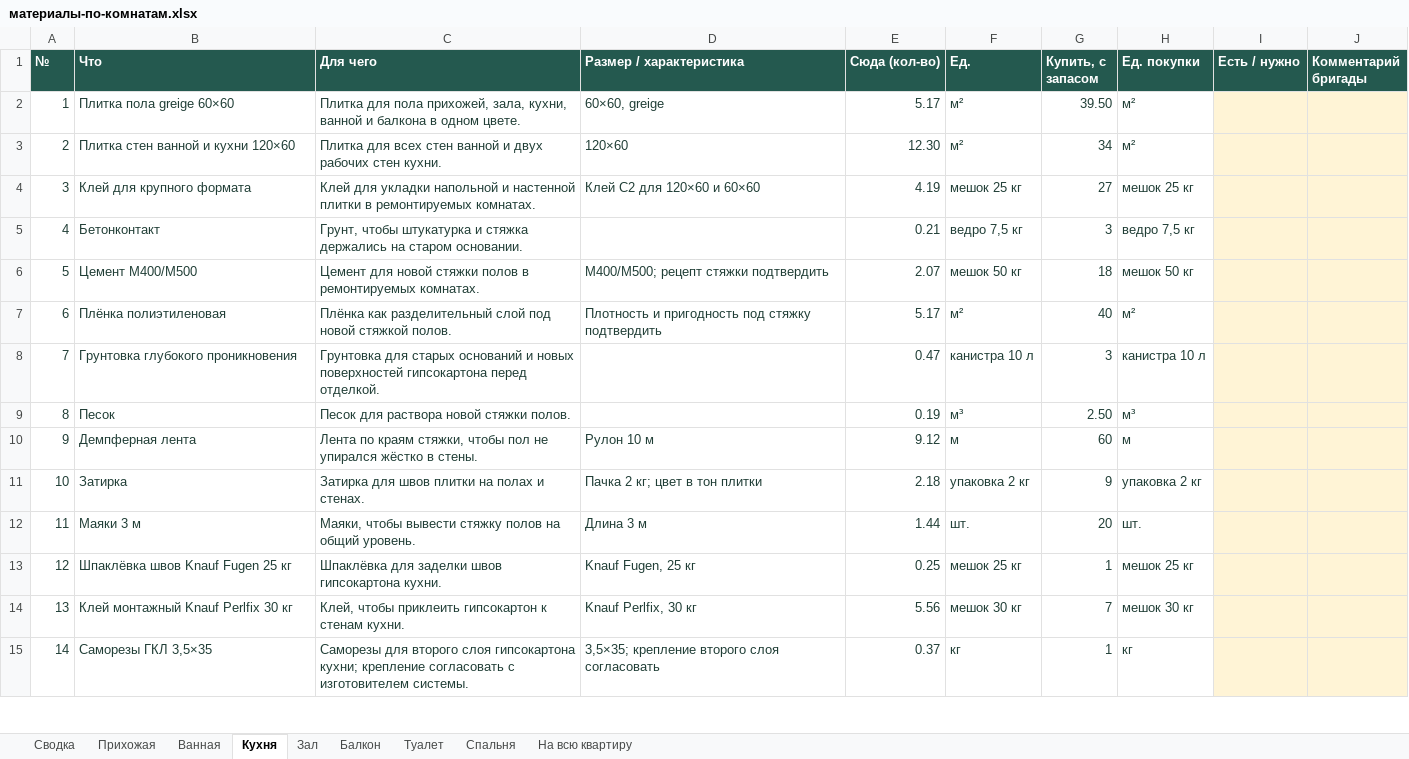
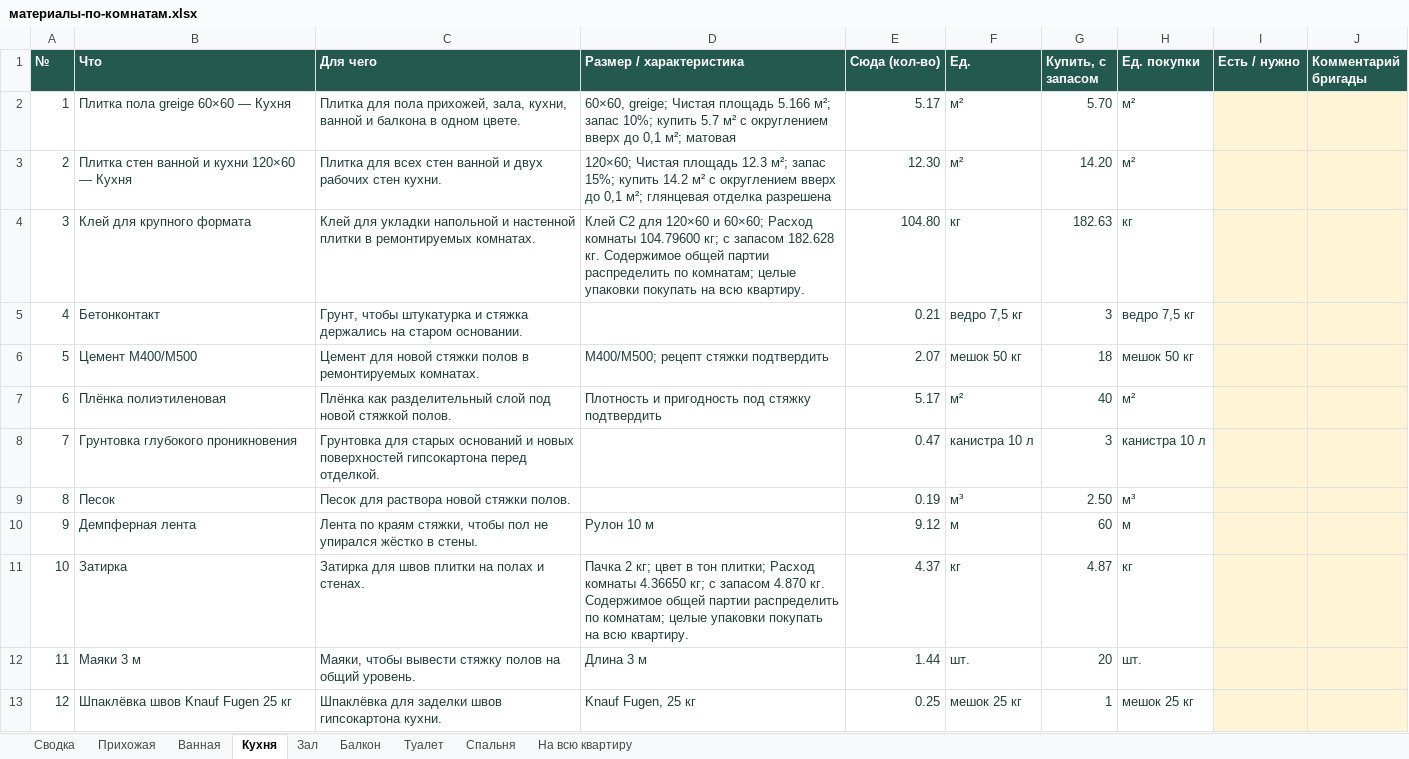
Before and after one commit to gotlium/remont-3d, an Excel workbook: materialy/материалы-по-комнатам.xlsx, sheet Кухня, drawn as a sheet; only a part is shown; the shorter side is filled out with more unchanged rows; values as stored, in another font and other column widths than the file's, no borders; the diff names each change by its address in the sheet, - before the commit and + after, or states it on an @@ line.

Commit message:
Плитка по ценам владельца и по комнатам: покупки, материалы, Excel, 3D

```diff
--- a/materialy/материалы-по-комнатам.xlsx (sheet Кухня)
+++ b/materialy/материалы-по-комнатам.xlsx (sheet Кухня)
-B2 (Что): Плитка пола greige 60×60
+B2 (Что): Плитка пола greige 60×60 — Кухня
-D2 (Размер / характеристика): 60×60, greige
+D2 (Размер / характеристика): 60×60, greige; Чистая площадь 5.166 м²; запас 10%; купить 5.7 м² с округлением вверх до 0,1 м²; матовая
-G2 (Купить, с запасом): 39.50
+G2 (Купить, с запасом): 5.70
-B3 (Что): Плитка стен ванной и кухни 120×60
+B3 (Что): Плитка стен ванной и кухни 120×60 — Кухня
-D3 (Размер / характеристика): 120×60
+D3 (Размер / характеристика): 120×60; Чистая площадь 12.3 м²; запас 15%; купить 14.2 м² с округлением вверх до 0,1 м²; глянцевая отделка разрешена
-G3 (Купить, с запасом): 34
+G3 (Купить, с запасом): 14.20
-D4 (Размер / характеристика): …120×60 и 60×60
+D4 (Размер / характеристика): …120×60 и 60×60; Расход комнаты 104.79600 кг; с запасом 182.628 кг. Содержимое общей партии распределить по комнатам; целые упаковки покупать на всю квартиру.
-E4 (Сюда (кол-во)): 4.19
+E4 (Сюда (кол-во)): 104.80
-F4 (Ед.): мешок 25 кг
+F4 (Ед.): кг
-G4 (Купить, с запасом): 27
+G4 (Купить, с запасом): 182.63
-H4 (Ед. покупки): мешок 25 кг
+H4 (Ед. покупки): кг
-D11 (Размер / характеристика): …в тон плитки
+D11 (Размер / характеристика): …в тон плитки; Расход комнаты 4.36650 кг; с запасом 4.870 кг. Содержимое общей партии распределить по комнатам; целые упаковки покупать на всю квартиру.
-E11 (Сюда (кол-во)): 2.18
+E11 (Сюда (кол-во)): 4.37
-F11 (Ед.): упаковка 2 кг
+F11 (Ед.): кг
-G11 (Купить, с запасом): 9
+G11 (Купить, с запасом): 4.87
-H11 (Ед. покупки): упаковка 2 кг
+H11 (Ед. покупки): кг
```
Also changed, not shown: sheet На всю квартиру, sheet Ванная, sheet Сводка, sheet Зал, sheet Прихожая, sheet Балкон, 5 other files.
